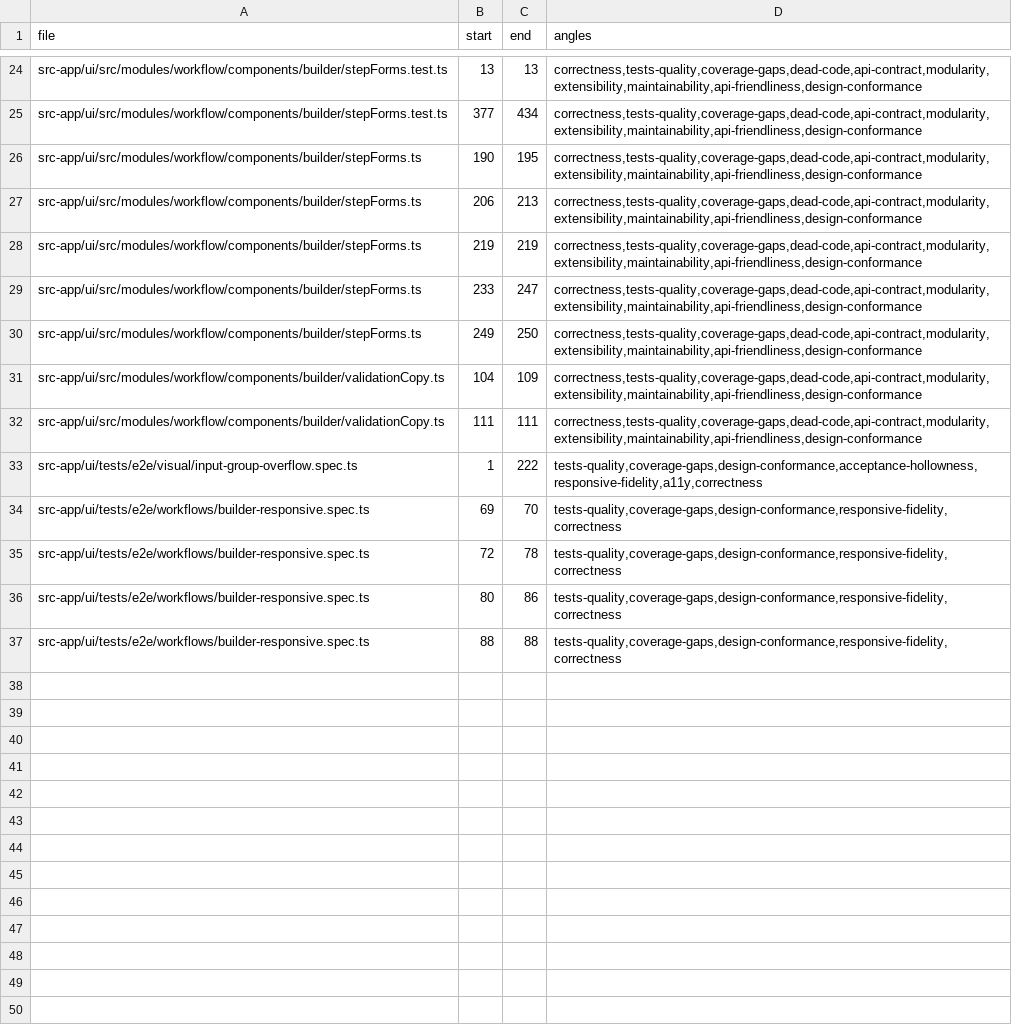
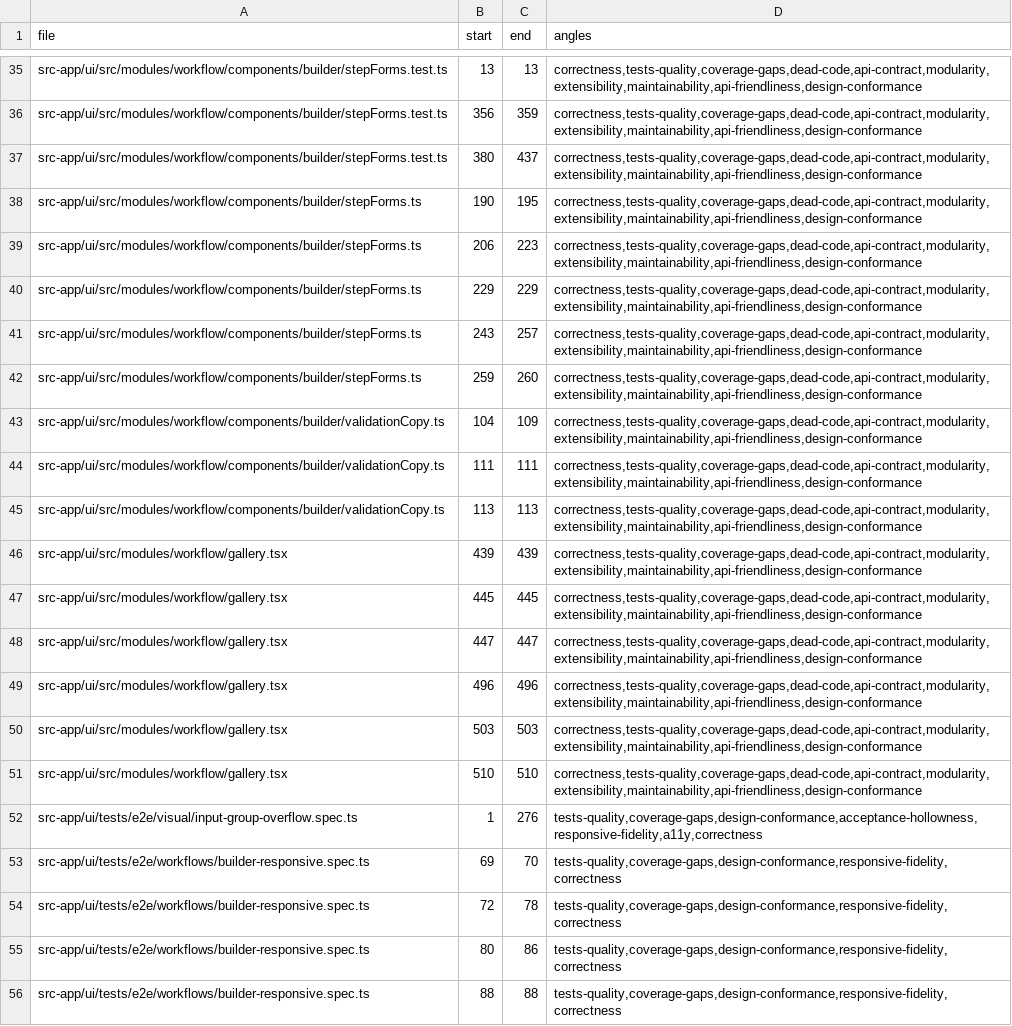
Before and after one commit to tinnlab/paws, a TSV file: .lifecycle/workflow-prompt-validation/AUDIT_COVERAGE.tsv, drawn as a sheet; only a part is shown, gaps mark what is left out; addresses are those after the commit; the diff covers the shown part only; the diff names each change by its address in the sheet, - before the commit and + after, or states it on an @@ line.

```diff
--- a/.lifecycle/workflow-prompt-validation/AUDIT_COVERAGE.tsv
+++ b/.lifecycle/workflow-prompt-validation/AUDIT_COVERAGE.tsv
-B36 (start): 377
+B36 (start): 356
-C36 (end): 434
+C36 (end): 359
+row 37: src-app/ui/src/modules/workflow/components/builder/stepForms.test.ts | 380 | 437 | correctness,tests-quality,coverage-gaps,dead-code,api-contract,modularity,extensibility,maintainability,api-friendliness,design-conformance
-C39 (end): 213
+C39 (end): 223
-B40 (start): 219
+B40 (start): 229
-C40 (end): 219
+C40 (end): 229
-B41 (start): 233
+B41 (start): 243
-C41 (end): 247
+C41 (end): 257
-B42 (start): 249
+B42 (start): 259
-C42 (end): 250
+C42 (end): 260
+row 45: src-app/ui/src/modules/workflow/components/builder/validationCopy.ts | 113 | 113 | correctness,tests-quality,coverage-gaps,dead-code,api-contract,modularity,extensibility,maintainability,api-friendliness,design-conformance
+row 46: src-app/ui/src/modules/workflow/gallery.tsx | 439 | 439 | correctness,tests-quality,coverage-gaps,dead-code,api-contract,modularity,extensibility,maintainability,api-friendliness,design-conformance
+row 47: src-app/ui/src/modules/workflow/gallery.tsx | 445 | 445 | correctness,tests-quality,coverage-gaps,dead-code,api-contract,modularity,extensibility,maintainability,api-friendliness,design-conformance
+row 48: src-app/ui/src/modules/workflow/gallery.tsx | 447 | 447 | correctness,tests-quality,coverage-gaps,dead-code,api-contract,modularity,extensibility,maintainability,api-friendliness,design-conformance
+row 49: src-app/ui/src/modules/workflow/gallery.tsx | 496 | 496 | correctness,tests-quality,coverage-gaps,dead-code,api-contract,modularity,extensibility,maintainability,api-friendliness,design-conformance
+row 50: src-app/ui/src/modules/workflow/gallery.tsx | 503 | 503 | correctness,tests-quality,coverage-gaps,dead-code,api-contract,modularity,extensibility,maintainability,api-friendliness,design-conformance
+row 51: src-app/ui/src/modules/workflow/gallery.tsx | 510 | 510 | correctness,tests-quality,coverage-gaps,dead-code,api-contract,modularity,extensibility,maintainability,api-friendliness,design-conformance
-C52 (end): 222
+C52 (end): 276
```
Also changed, not shown: 11 added rows and 27 edited cells elsewhere in this file, 11 other files.
